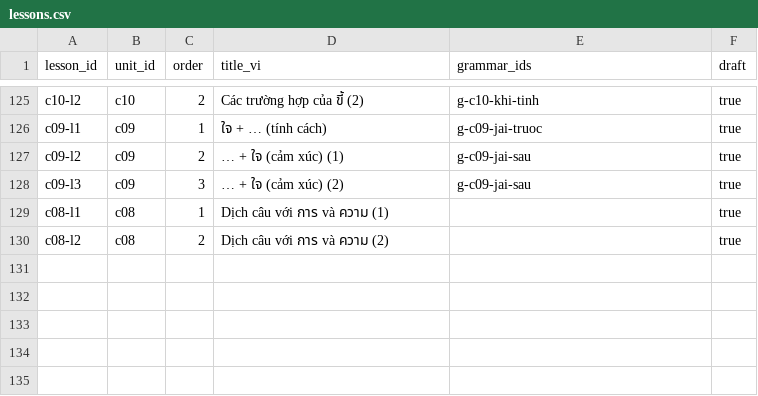
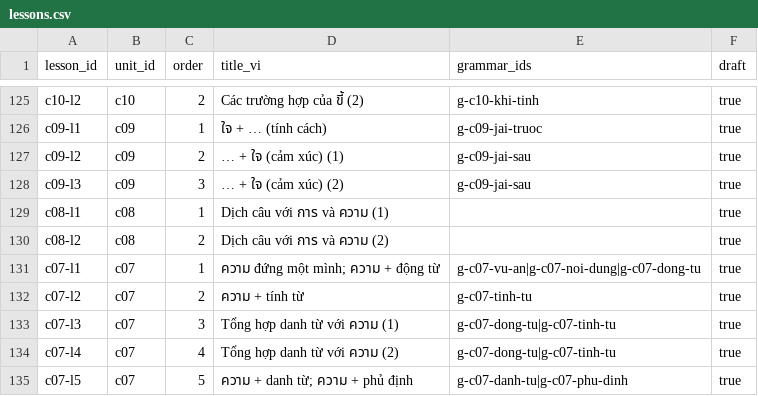
Before and after one commit to DoMinhChien/hoc-thai-cung-nom, a CSV file: content/lessons.csv, drawn as a sheet; only a part is shown, gaps mark what is left out.

```diff
--- a/content/lessons.csv
+++ b/content/lessons.csv
@@ -130 +130,6 @@ c08-l1,c08,1,Dịch câu với การ và ความ (1),,true
 c08-l2,c08,2,Dịch câu với การ và ความ (2),,true
+c07-l1,c07,1,ความ đứng một mình; ความ + động từ,g-c07-vu-an|g-c07-noi-dung|g-c07-dong-tu,true
+c07-l2,c07,2,ความ + tính từ,g-c07-tinh-tu,true
+c07-l3,c07,3,Tổng hợp danh từ với ความ (1),g-c07-dong-tu|g-c07-tinh-tu,true
+c07-l4,c07,4,Tổng hợp danh từ với ความ (2),g-c07-dong-tu|g-c07-tinh-tu,true
+c07-l5,c07,5,ความ + danh từ; ความ + phủ định,g-c07-danh-tu|g-c07-phu-dinh,true
```
Also changed, not shown: content/sentences.csv, content/units.csv, 3 other files.
